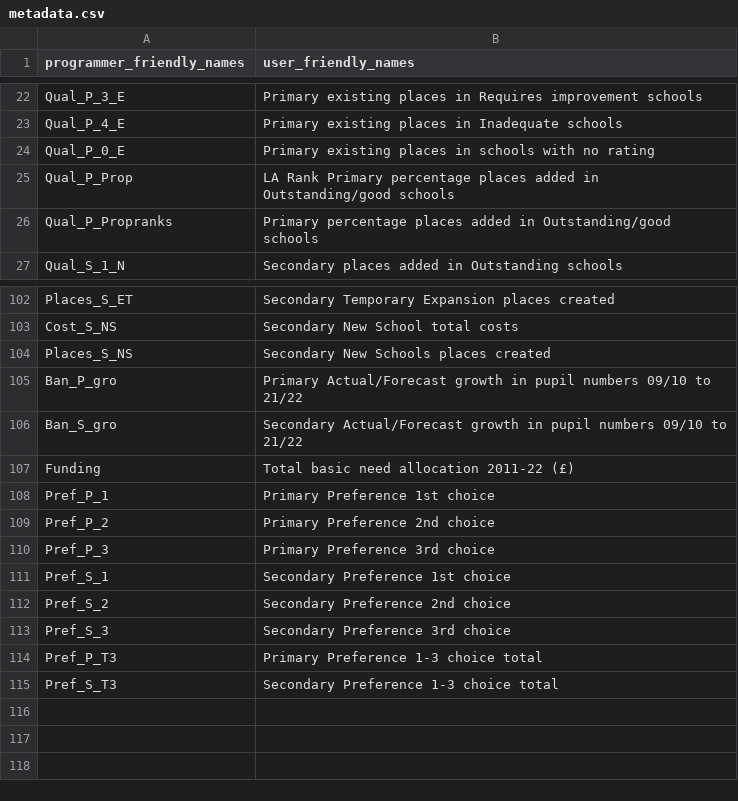
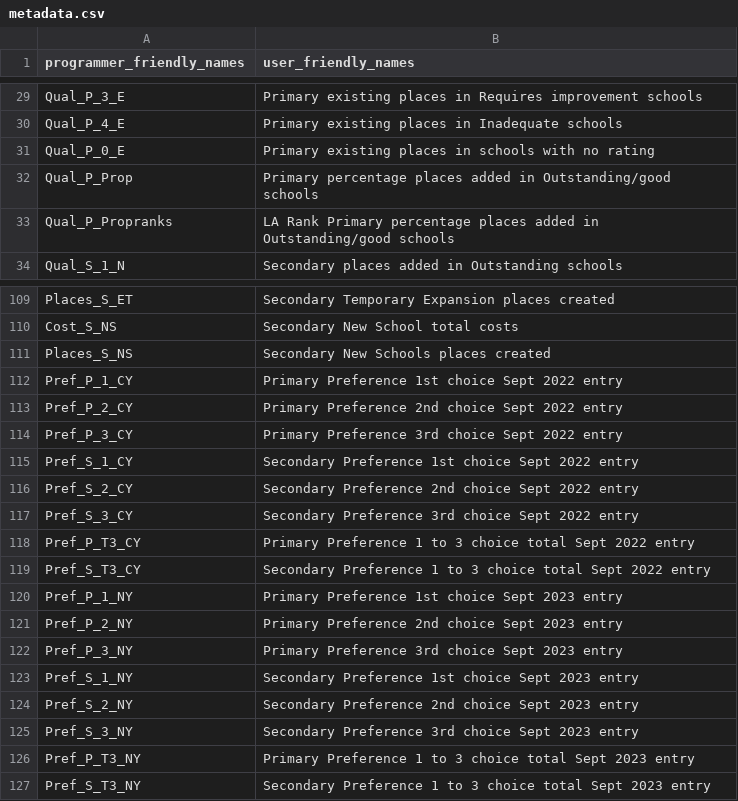
Before and after one commit to dfe-analytical-services/la-school-places-scorecards, a CSV file: data/metadata.csv, drawn as a sheet; only a part is shown, gaps mark what is left out; the diff covers the shown part only.

Commit message:
updated metadata

```diff
--- a/data/metadata.csv
+++ b/data/metadata.csv
@@ -24,4 +31,4 @@ Qual_P_4_E,Primary existing places in Inadequate schools
 Qual_P_0_E,Primary existing places in schools with no rating
-Qual_P_Prop,LA Rank Primary percentage places added in Outstanding/good schools
-Qual_P_Propranks,Primary percentage places added in Outstanding/good schools
+Qual_P_Prop,Primary percentage places added in Outstanding/good schools
+Qual_P_Propranks,LA Rank Primary percentage places added in Outstanding/good schools
 Qual_S_1_N,Secondary places added in Outstanding schools
@@ -104,12 +111,17 @@ Cost_S_NS,Secondary New School total costs
 Places_S_NS,Secondary New Schools places created
-Ban_P_gro,Primary Actual/Forecast growth in pupil numbers 09/10 to 21/22
-Ban_S_gro,Secondary Actual/Forecast growth in pupil numbers 09/10 to 21/22
-Funding,Total basic need allocation 2011-22 (£)
-Pref_P_1,Primary Preference 1st choice
-Pref_P_2,Primary Preference 2nd choice
-Pref_P_3,Primary Preference 3rd choice
-Pref_S_1,Secondary Preference 1st choice
-Pref_S_2,Secondary Preference 2nd choice
-Pref_S_3,Secondary Preference 3rd choice
-Pref_P_T3,Primary Preference 1-3 choice total
-Pref_S_T3,Secondary Preference 1-3 choice total
+Pref_P_1_CY,Primary Preference 1st choice Sept 2022 entry
+Pref_P_2_CY,Primary Preference 2nd choice Sept 2022 entry
+Pref_P_3_CY,Primary Preference 3rd choice Sept 2022 entry
+Pref_S_1_CY,Secondary Preference 1st choice Sept 2022 entry
+Pref_S_2_CY,Secondary Preference 2nd choice Sept 2022 entry
+Pref_S_3_CY,Secondary Preference 3rd choice Sept 2022 entry
+Pref_P_T3_CY,Primary Preference 1 to 3 choice total Sept 2022 entry
+Pref_S_T3_CY,Secondary Preference 1 to 3 choice total Sept 2022 entry
+Pref_P_1_NY,Primary Preference 1st choice Sept 2023 entry
+Pref_P_2_NY,Primary Preference 2nd choice Sept 2023 entry
+Pref_P_3_NY,Primary Preference 3rd choice Sept 2023 entry
+Pref_S_1_NY,Secondary Preference 1st choice Sept 2023 entry
+Pref_S_2_NY,Secondary Preference 2nd choice Sept 2023 entry
+Pref_S_3_NY,Secondary Preference 3rd choice Sept 2023 entry
+Pref_P_T3_NY,Primary Preference 1 to 3 choice total Sept 2023 entry
+Pref_S_T3_NY,Secondary Preference 1 to 3 choice total Sept 2023 entry
```
Also changed, not shown: 15 added rows, 8 removed rows and 4 edited cells elsewhere in this file.
